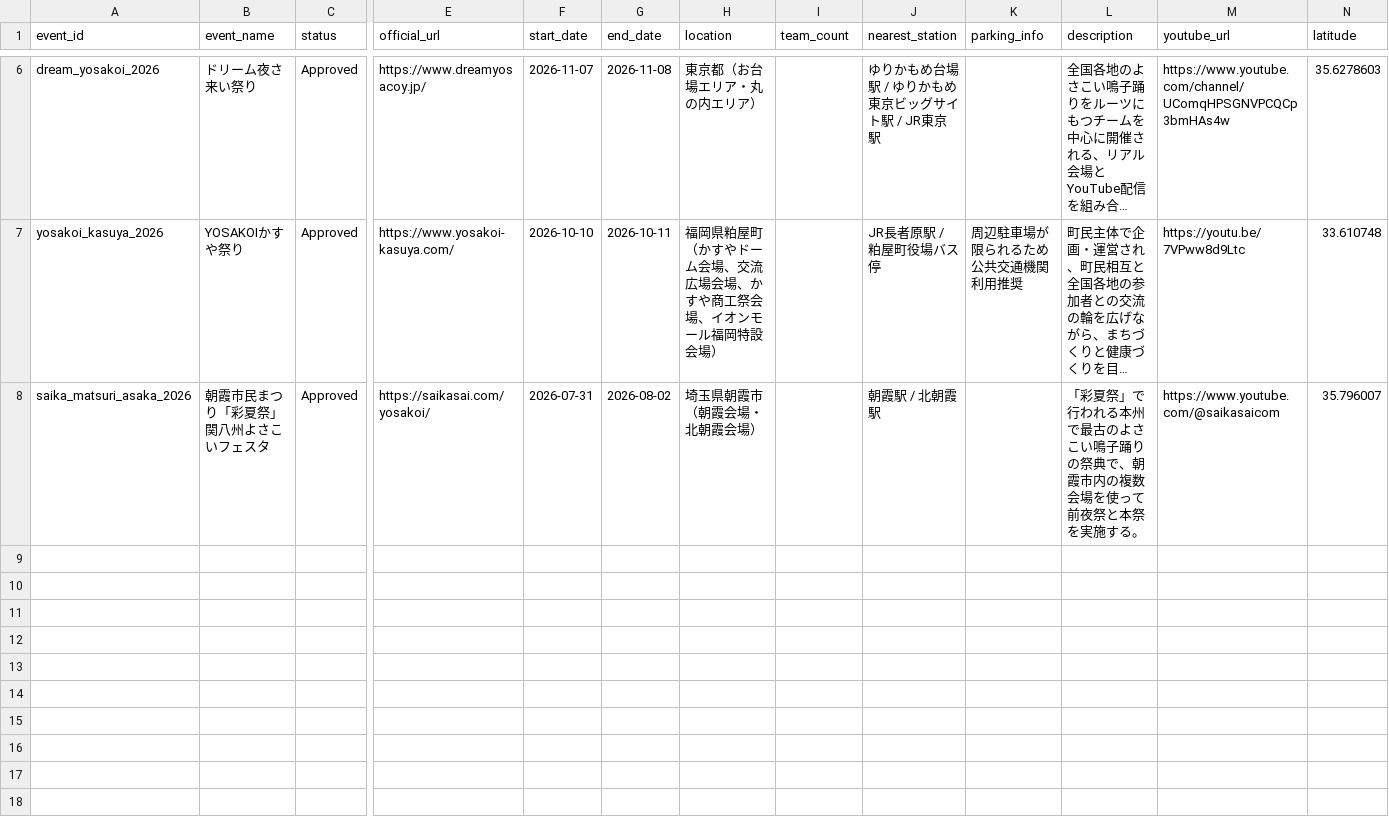
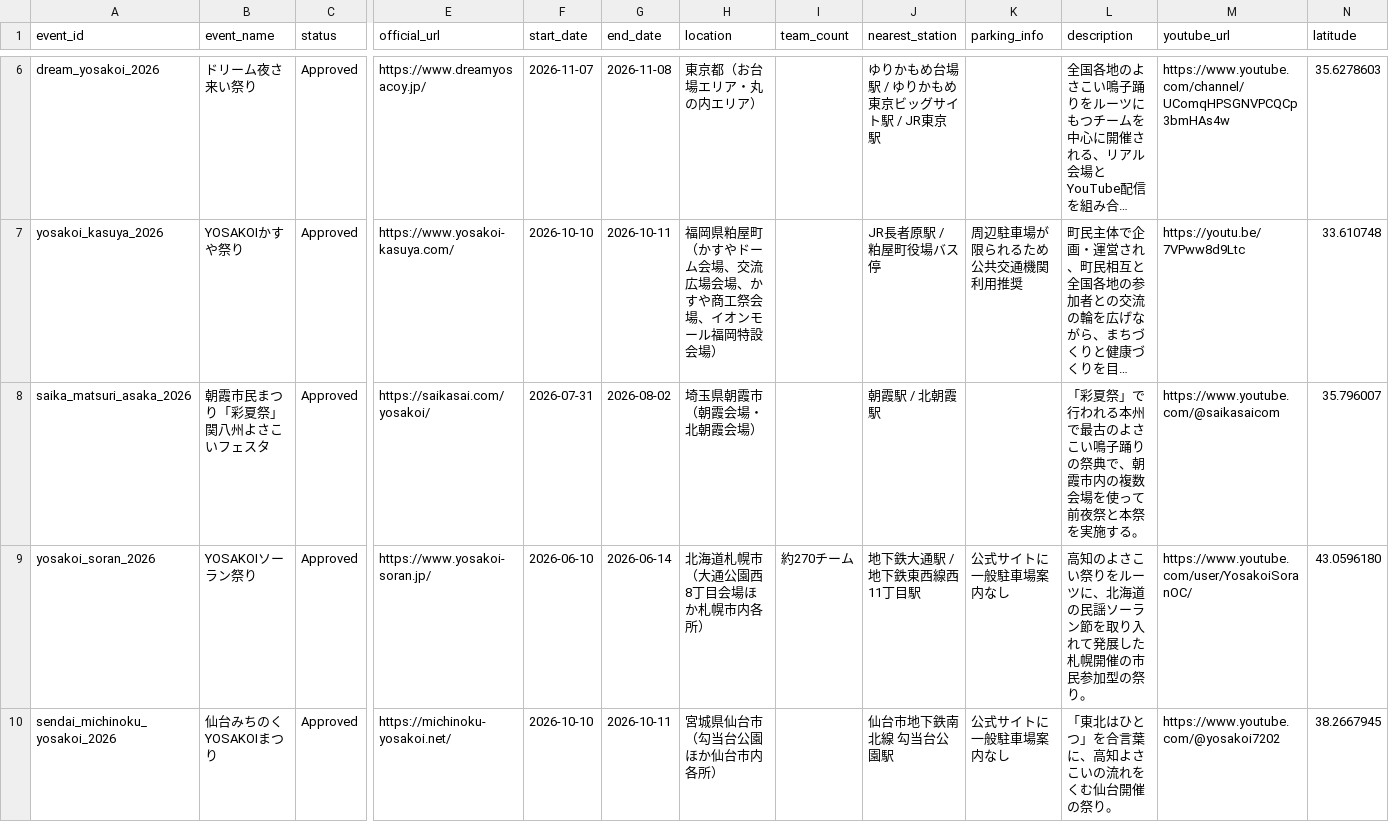
Before and after one commit to Yosakoi-Japan/yosakoi-data-manager, a CSV file: yosakoi_festival.csv, drawn as a sheet; only a part is shown, gaps mark what is left out; long unchanged cells end in …; rows hold the shown columns only; the diff covers the shown part only; the diff names each change by its address in the sheet, - before the commit and + after, or states it on an @@ line.

```diff
--- a/yosakoi_festival.csv
+++ b/yosakoi_festival.csv
+row 9: yosakoi_soran_2026 | YOSAKOIソーラン祭り | Approved | https://www.yosakoi-soran.jp/ | 2026-06-10 | 2026-06-14 | 北海道札幌市（大通公園西8丁目会場ほか札幌市内各所） | 約270チーム | 地下鉄大通駅 / 地下鉄東西線西11丁目駅 | 公式サイトに一般駐車場案内なし | 高知のよさこい祭りをルーツに、北海道の民謡ソーラン節を取り入れて発展した札幌開催の市民参加型の祭り。 | https://www.youtube.com/user/YosakoiSoranOC/ | 43.0596180
+row 10: sendai_michinoku_yosakoi_2026 | 仙台みちのくYOSAKOIまつり | Approved | https://michinoku-yosakoi.net/ | 2026-10-10 | 2026-10-11 | 宮城県仙台市（勾当台公園ほか仙台市内各所） |  | 仙台市地下鉄南北線 勾当台公園駅 | 公式サイトに一般駐車場案内なし | 「東北はひとつ」を合言葉に、高知よさこいの流れをくむ仙台開催の祭り。 | https://www.youtube.com/@yosakoi7202 | 38.2667945
```
Also changed, not shown: 2 added rows elsewhere in this file.
